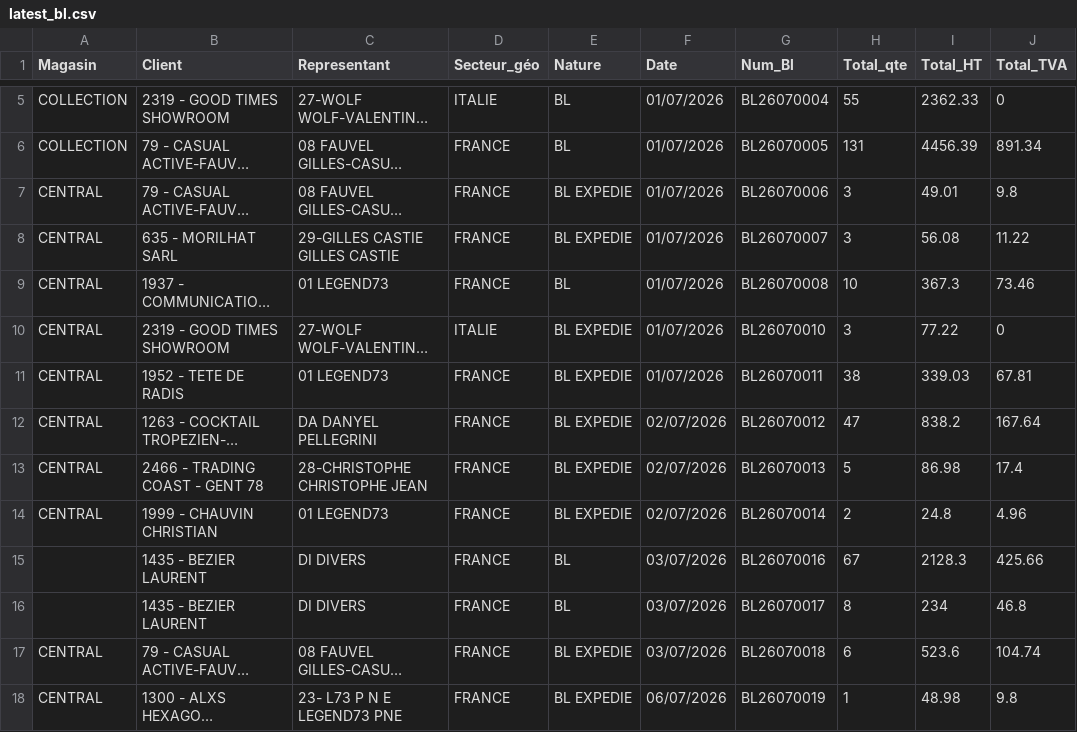
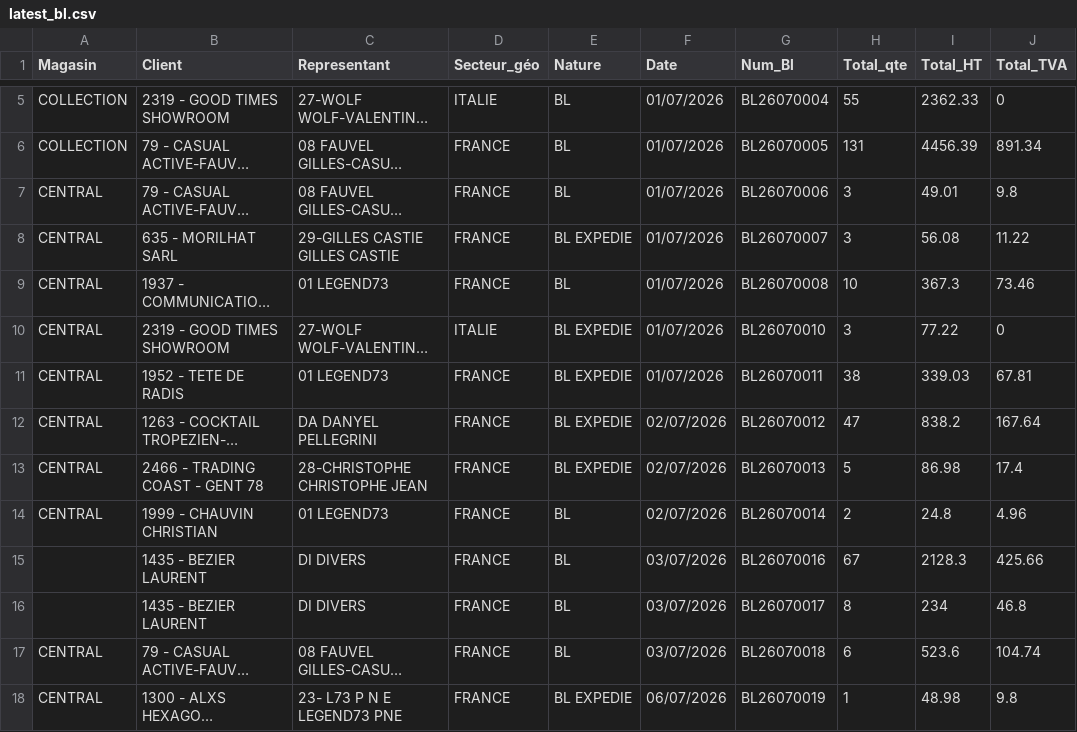
Before and after one commit to aconan-cloud/ClDailyR, a CSV file: latest_bl.csv, drawn as a sheet; only a part is shown, gaps mark what is left out; long unchanged cells end in …; the diff covers the shown part only; the diff names each change by its address in the sheet, - before the commit and + after, or states it on an @@ line.

Commit message:
Update latest_bl.csv - 2026-07-08T16:17:52.045Z

```diff
--- a/latest_bl.csv
+++ b/latest_bl.csv
-E7 (Nature): BL EXPEDIE
+E7 (Nature): BL
-E14 (Nature): BL EXPEDIE
+E14 (Nature): BL
-E17 (Nature): BL EXPEDIE
+E17 (Nature): BL
```
Also changed, not shown: 6 removed rows and 7 edited cells elsewhere in this file.
